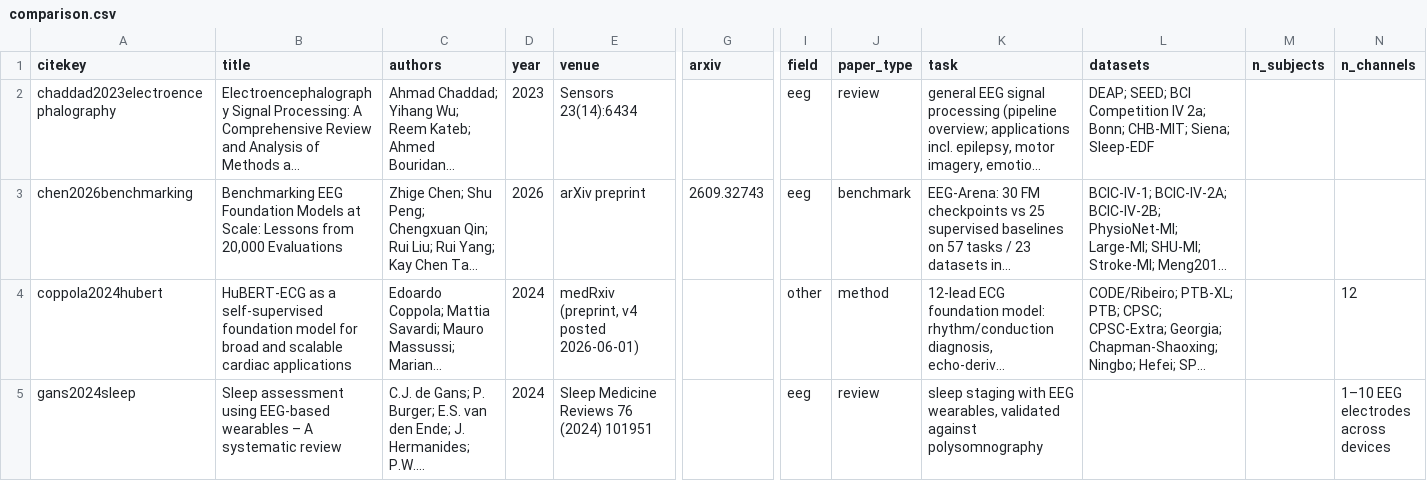
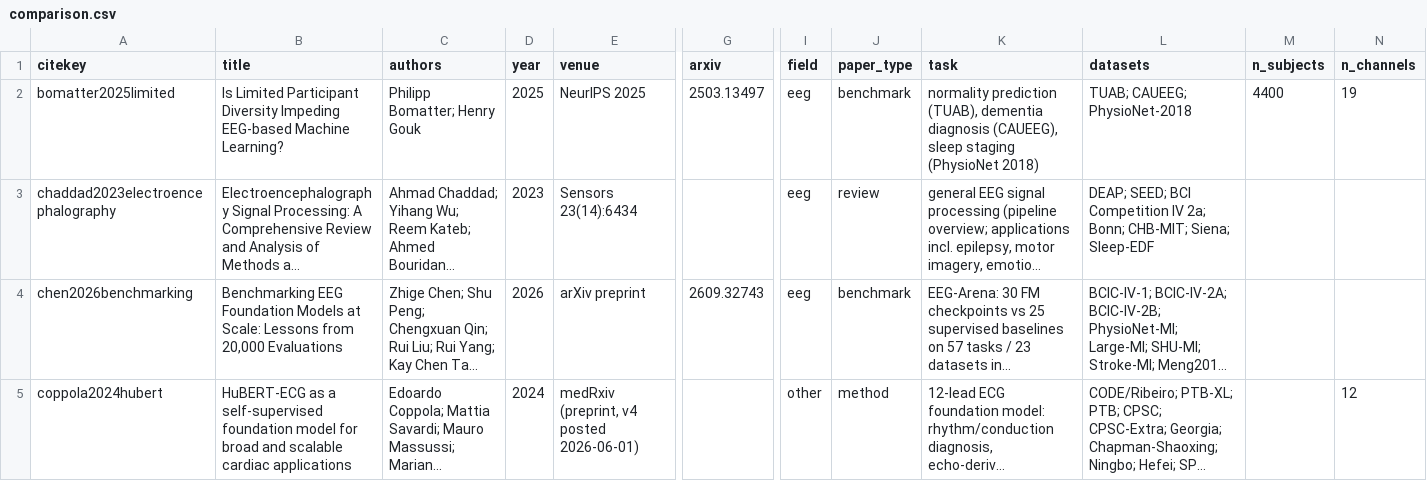
Before and after one commit to JakubBilski/eeg-literature-review, a CSV file: data/comparison.csv, drawn as a sheet; only a part is shown, gaps mark what is left out; the shorter side is filled out with more unchanged rows; long unchanged cells end in …; rows hold the shown columns only; the diff names each change by its address in the sheet, - before the commit and + after, or states it on an @@ line.

```diff
--- a/data/comparison.csv
+++ b/data/comparison.csv
+row 2: bomatter2025limited | Is Limited Participant Diversity Impeding EEG-based Machine Learning? | Philipp Bomatter; Henry Gouk | 2025 | NeurIPS 2025 | 2503.13497 | eeg | benchmark | normality prediction (TUAB), dementia diagnosis (CAUEEG), sleep staging (PhysioNet 2018) | TUAB; CAUEEG; PhysioNet-2018 | 4400 | 19
```
Also changed, not shown: data/screening.csv, 17 other files.
